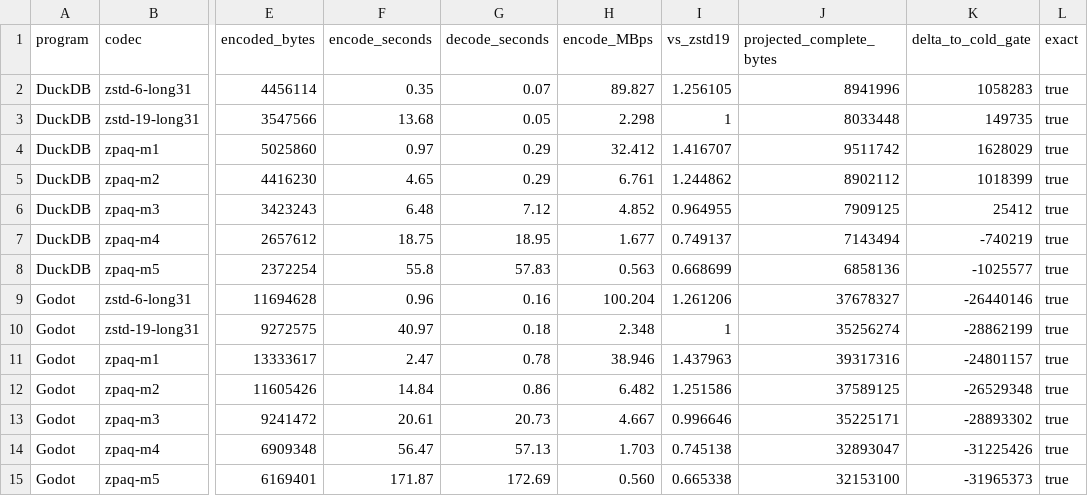
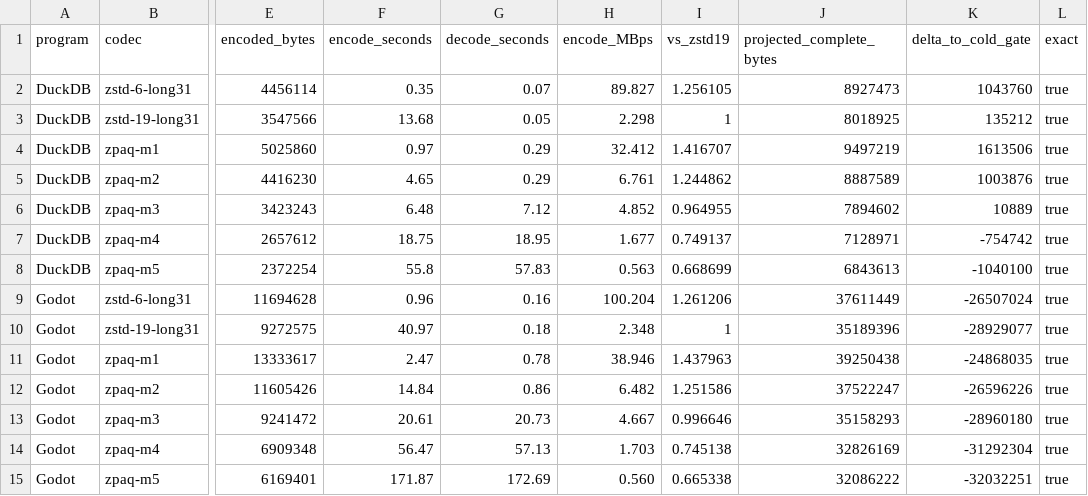
Before and after one commit to mickg10/icecream, a TSV file: linecache/ml-artifacts/paq-residual-ceiling.tsv, drawn as a sheet; only a part is shown, gaps mark what is left out; the diff names each change by its address in the sheet, - before the commit and + after, or states it on an @@ line.

Commit message:
linecache: close the RocksDB residual BWT row

```diff
--- a/linecache/ml-artifacts/paq-residual-ceiling.tsv
+++ b/linecache/ml-artifacts/paq-residual-ceiling.tsv
-J2 (projected_complete_bytes): 8941996
+J2 (projected_complete_bytes): 8927473
-K2 (delta_to_cold_gate): 1058283
+K2 (delta_to_cold_gate): 1043760
-J3 (projected_complete_bytes): 8033448
+J3 (projected_complete_bytes): 8018925
-K3 (delta_to_cold_gate): 149735
+K3 (delta_to_cold_gate): 135212
-J4 (projected_complete_bytes): 9511742
+J4 (projected_complete_bytes): 9497219
-K4 (delta_to_cold_gate): 1628029
+K4 (delta_to_cold_gate): 1613506
-J5 (projected_complete_bytes): 8902112
+J5 (projected_complete_bytes): 8887589
-K5 (delta_to_cold_gate): 1018399
+K5 (delta_to_cold_gate): 1003876
-J6 (projected_complete_bytes): 7909125
+J6 (projected_complete_bytes): 7894602
-K6 (delta_to_cold_gate): 25412
+K6 (delta_to_cold_gate): 10889
-J7 (projected_complete_bytes): 7143494
+J7 (projected_complete_bytes): 7128971
-K7 (delta_to_cold_gate): -740219
+K7 (delta_to_cold_gate): -754742
-J8 (projected_complete_bytes): 6858136
+J8 (projected_complete_bytes): 6843613
-K8 (delta_to_cold_gate): -1025577
+K8 (delta_to_cold_gate): -1040100
-J9 (projected_complete_bytes): 37678327
+J9 (projected_complete_bytes): 37611449
-K9 (delta_to_cold_gate): -26440146
+K9 (delta_to_cold_gate): -26507024
-J10 (projected_complete_bytes): 35256274
+J10 (projected_complete_bytes): 35189396
-K10 (delta_to_cold_gate): -28862199
+K10 (delta_to_cold_gate): -28929077
-J11 (projected_complete_bytes): 39317316
+J11 (projected_complete_bytes): 39250438
-K11 (delta_to_cold_gate): -24801157
+K11 (delta_to_cold_gate): -24868035
-J12 (projected_complete_bytes): 37589125
+J12 (projected_complete_bytes): 37522247
-K12 (delta_to_cold_gate): -26529348
+K12 (delta_to_cold_gate): -26596226
-J13 (projected_complete_bytes): 35225171
+J13 (projected_complete_bytes): 35158293
-K13 (delta_to_cold_gate): -28893302
+K13 (delta_to_cold_gate): -28960180
-J14 (projected_complete_bytes): 32893047
+J14 (projected_complete_bytes): 32826169
-K14 (delta_to_cold_gate): -31225426
+K14 (delta_to_cold_gate): -31292304
-J15 (projected_complete_bytes): 32153100
+J15 (projected_complete_bytes): 32086222
-K15 (delta_to_cold_gate): -31965373
+K15 (delta_to_cold_gate): -32032251
```
Also changed, not shown: 4 other files.
